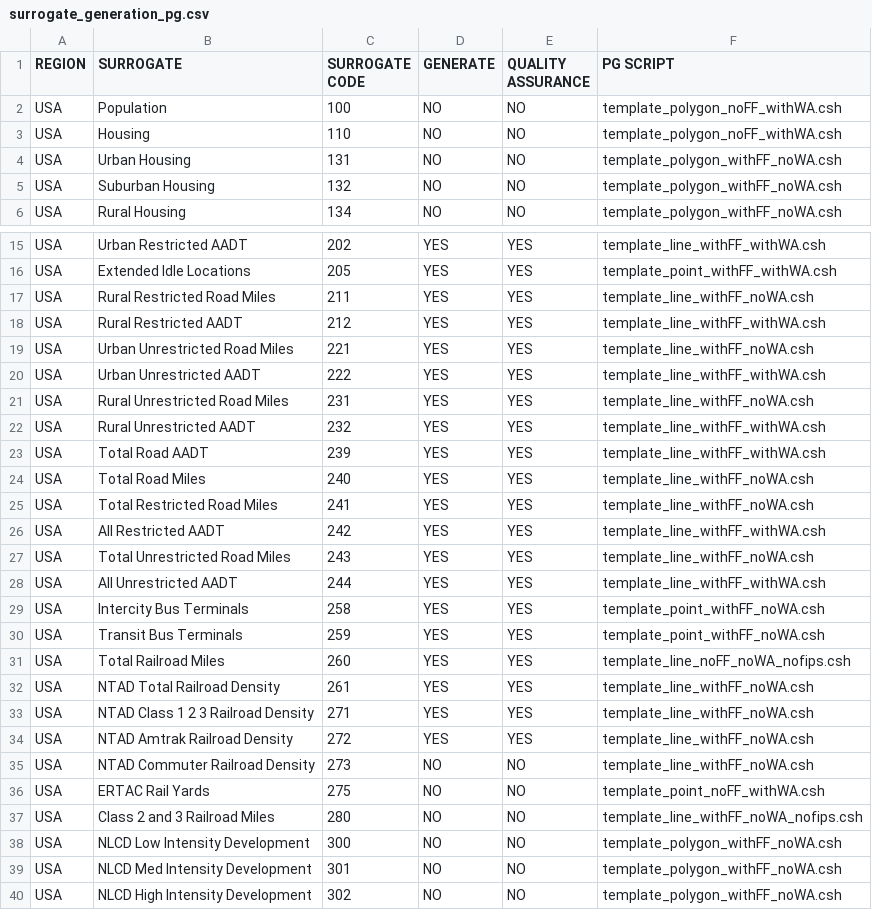
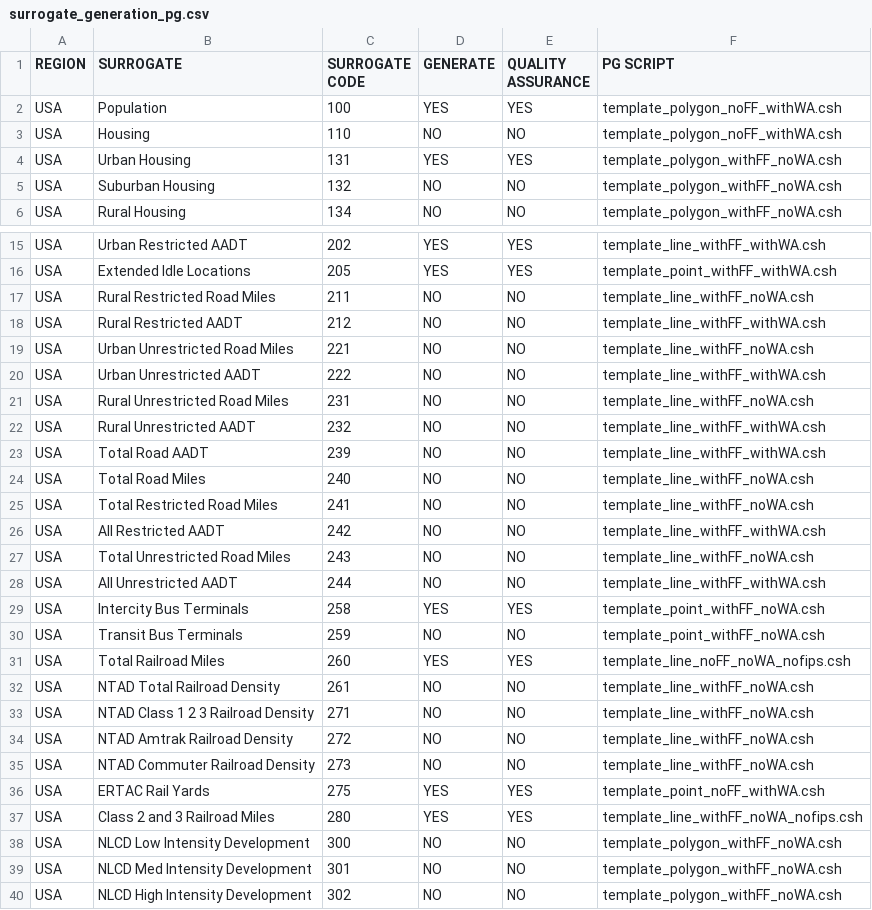
Before and after one commit to CEMPD/SurrogateToolsDB, a CSV file: surrogate_generation_pg.csv, drawn as a sheet; only a part is shown, gaps mark what is left out; the diff covers the shown part only.

```diff
--- a/surrogate_generation_pg.csv
+++ b/surrogate_generation_pg.csv
@@ -1,5 +1,5 @@
 REGION,SURROGATE,SURROGATE CODE,GENERATE,QUALITY ASSURANCE,PG SCRIPT
-USA,Population,100,NO ,NO ,template_polygon_noFF_withWA.csh
+USA,Population,100,YES,YES,template_polygon_noFF_withWA.csh
 USA,Housing,110,NO ,NO ,template_polygon_noFF_withWA.csh
-USA,Urban Housing,131,NO ,NO ,template_polygon_withFF_noWA.csh
+USA,Urban Housing,131,YES,YES,template_polygon_withFF_noWA.csh
 USA,Suburban Housing,132,NO ,NO ,template_polygon_withFF_noWA.csh
@@ -16,23 +16,23 @@ USA,Urban Restricted AADT,202,YES,YES,template_line_withFF_withWA.csh
 USA,Extended Idle Locations,205,YES,YES,template_point_withFF_withWA.csh
-USA,Rural Restricted Road Miles,211,YES,YES,template_line_withFF_noWA.csh
-USA,Rural Restricted AADT,212,YES,YES,template_line_withFF_withWA.csh
-USA,Urban Unrestricted Road Miles,221,YES,YES,template_line_withFF_noWA.csh
-USA,Urban Unrestricted AADT,222,YES,YES,template_line_withFF_withWA.csh
-USA,Rural Unrestricted Road Miles,231,YES,YES,template_line_withFF_noWA.csh
-USA,Rural Unrestricted AADT,232,YES,YES,template_line_withFF_withWA.csh
-USA,Total Road AADT,239,YES,YES,template_line_withFF_withWA.csh
-USA,Total Road Miles,240,YES,YES,template_line_withFF_noWA.csh
-USA,Total Restricted Road Miles,241,YES,YES,template_line_withFF_noWA.csh
-USA,All Restricted AADT,242,YES,YES,template_line_withFF_withWA.csh
-USA,Total Unrestricted Road Miles,243,YES,YES,template_line_withFF_noWA.csh
-USA,All Unrestricted AADT,244,YES,YES,template_line_withFF_withWA.csh
+USA,Rural Restricted Road Miles,211,NO ,NO ,template_line_withFF_noWA.csh
+USA,Rural Restricted AADT,212,NO ,NO ,template_line_withFF_withWA.csh
+USA,Urban Unrestricted Road Miles,221,NO ,NO ,template_line_withFF_noWA.csh
+USA,Urban Unrestricted AADT,222,NO ,NO ,template_line_withFF_withWA.csh
+USA,Rural Unrestricted Road Miles,231,NO ,NO ,template_line_withFF_noWA.csh
+USA,Rural Unrestricted AADT,232,NO ,NO ,template_line_withFF_withWA.csh
+USA,Total Road AADT,239,NO ,NO ,template_line_withFF_withWA.csh
+USA,Total Road Miles,240,NO ,NO ,template_line_withFF_noWA.csh
+USA,Total Restricted Road Miles,241,NO ,NO ,template_line_withFF_noWA.csh
+USA,All Restricted AADT,242,NO ,NO ,template_line_withFF_withWA.csh
+USA,Total Unrestricted Road Miles,243,NO ,NO ,template_line_withFF_noWA.csh
+USA,All Unrestricted AADT,244,NO ,NO ,template_line_withFF_withWA.csh
 USA,Intercity Bus Terminals,258,YES,YES,template_point_withFF_noWA.csh
-USA,Transit Bus Terminals,259,YES,YES,template_point_withFF_noWA.csh
+USA,Transit Bus Terminals,259,NO ,NO ,template_point_withFF_noWA.csh
 USA,Total Railroad Miles,260,YES,YES,template_line_noFF_noWA_nofips.csh
-USA,NTAD Total Railroad Density,261,YES,YES,template_line_withFF_noWA.csh
-USA,NTAD Class 1 2 3 Railroad Density,271,YES,YES,template_line_withFF_noWA.csh
-USA,NTAD Amtrak Railroad Density,272,YES,YES,template_line_withFF_noWA.csh
+USA,NTAD Total Railroad Density,261,NO ,NO ,template_line_withFF_noWA.csh
+USA,NTAD Class 1 2 3 Railroad Density,271,NO ,NO ,template_line_withFF_noWA.csh
+USA,NTAD Amtrak Railroad Density,272,NO ,NO ,template_line_withFF_noWA.csh
 USA,NTAD Commuter Railroad Density,273,NO ,NO ,template_line_withFF_noWA.csh
-USA,ERTAC Rail Yards,275,NO ,NO ,template_point_noFF_withWA.csh
-USA,Class 2 and 3 Railroad Miles,280,NO ,NO ,template_line_withFF_noWA_nofips.csh
+USA,ERTAC Rail Yards,275,YES,YES,template_point_noFF_withWA.csh
+USA,Class 2 and 3 Railroad Miles,280,YES,YES,template_line_withFF_noWA_nofips.csh
 USA,NLCD Low Intensity Development,300,NO,NO,template_polygon_withFF_noWA.csh
```
Also changed, not shown: 4 edited cells elsewhere in this file, surrogate_specification_pg.csv, 23 other files.
